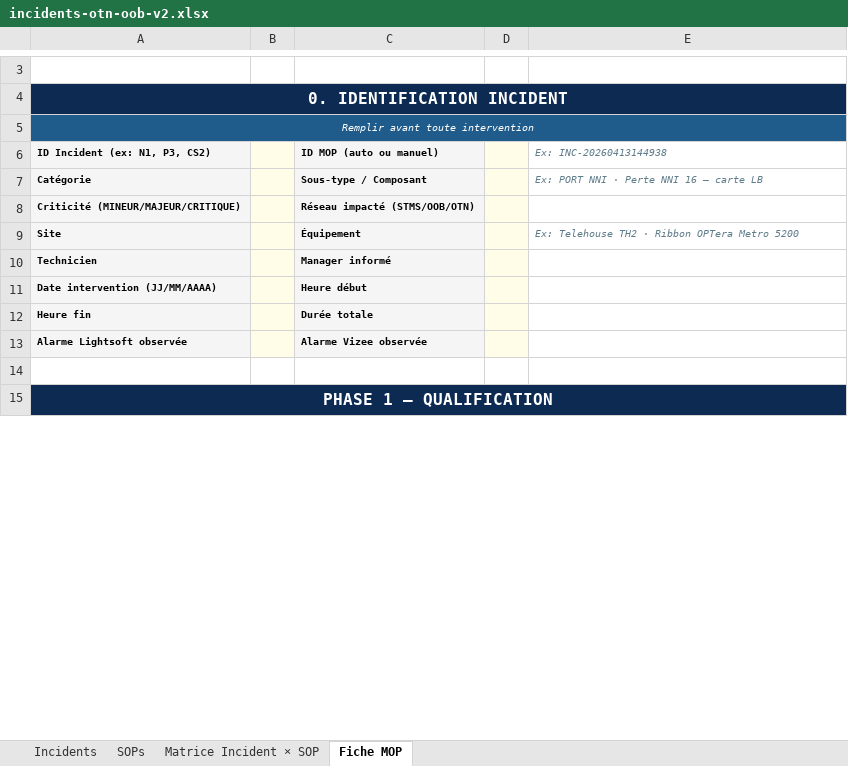
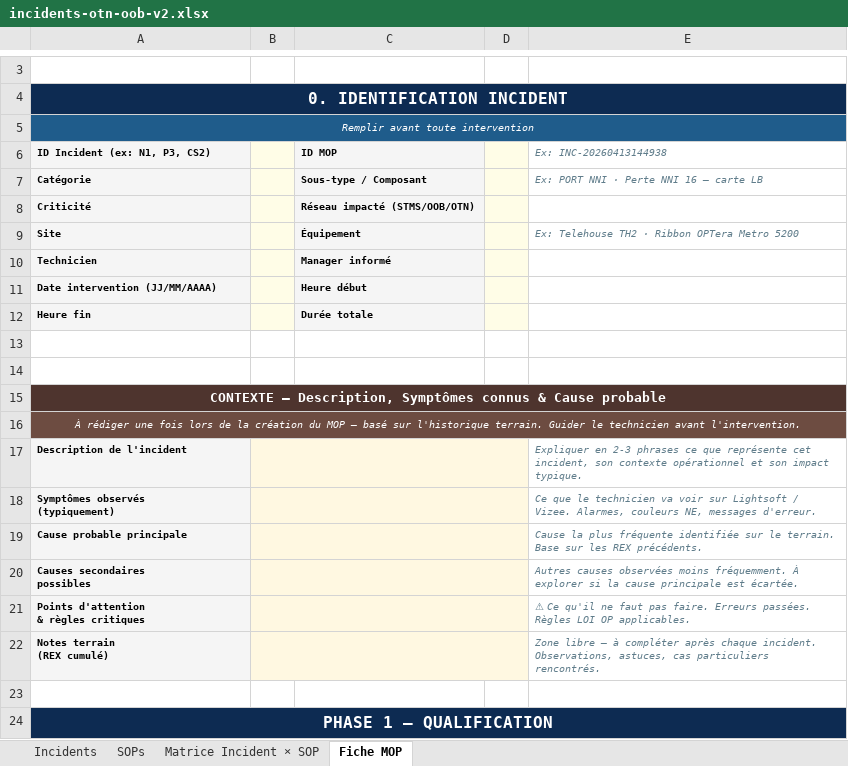
Before and after one commit to Mobutoo/VPAI, an Excel workbook: incidents-otn-oob-v2.xlsx, sheet Fiche MOP, drawn as a sheet; only a part is shown, gaps mark what is left out; values as stored, in another font and other column widths than the file's, no borders; ↵ is a line break in a cell; the diff covers the shown part only; the diff names each change by its address in the sheet, - before the commit and + after, or states it on an @@ line.

Commit message:
feat(mop): add static context and rex brief zone before phase 1 in fiche mop

```diff
--- a/incidents-otn-oob-v2.xlsx (sheet Fiche MOP)
+++ b/incidents-otn-oob-v2.xlsx (sheet Fiche MOP)
-C6: ID MOP (auto ou manuel)
+C6: ID MOP
-A8 (ID Incident (ex: N1, P3, CS2)): Criticité (MINEUR/MAJEUR/CRITIQUE)
+A8 (ID Incident (ex: N1, P3, CS2)): Criticité
-row 13: Alarme Lightsoft observée |  | Alarme Vizee observée
+row 13: (empty)
-A13 fill: #F5F5F5
+A13 fill: none
-B13 fill: #FFFDE7
+B13 fill: none
-C13 fill: #F5F5F5
+C13 fill: none
-D13 fill: #FFFDE7
+D13 fill: none
+row 14: (empty)
+row 15: CONTEXTE — Description, Symptômes connus & Cause probable
+row 16: À rédiger une fois lors de la création du MOP — basé sur l'historique terrain. Guider le technicien avant l'intervention.
+row 17: Description de l'incident |  |  |  | Expliquer en 2-3 phrases ce que représente cet incident, son contexte opérationnel et son impact typique.
+row 18: Symptômes observés ↵ (typiquement) |  |  |  | Ce que le technicien va voir sur Lightsoft / Vizee. Alarmes, couleurs NE, messages d'erreur.
+row 19: Cause probable principale |  |  |  | Cause la plus fréquente identifiée sur le terrain. Base sur les REX précédents.
+row 20: Causes secondaires ↵ possibles |  |  |  | Autres causes observées moins fréquemment. À explorer si la cause principale est écartée.
+row 21: Points d'attention ↵ & règles critiques |  |  |  | ⚠ Ce qu'il ne faut pas faire. Erreurs passées. Règles LOI OP applicables.
+row 22: Notes terrain ↵ (REX cumulé) |  |  |  | Zone libre — à compléter après chaque incident. Observations, astuces, cas particuliers rencontrés.
```
Also changed, not shown: 2 added rows, 3 removed rows, 9 edited cells, cell formats and merged cells elsewhere in this sheet.
